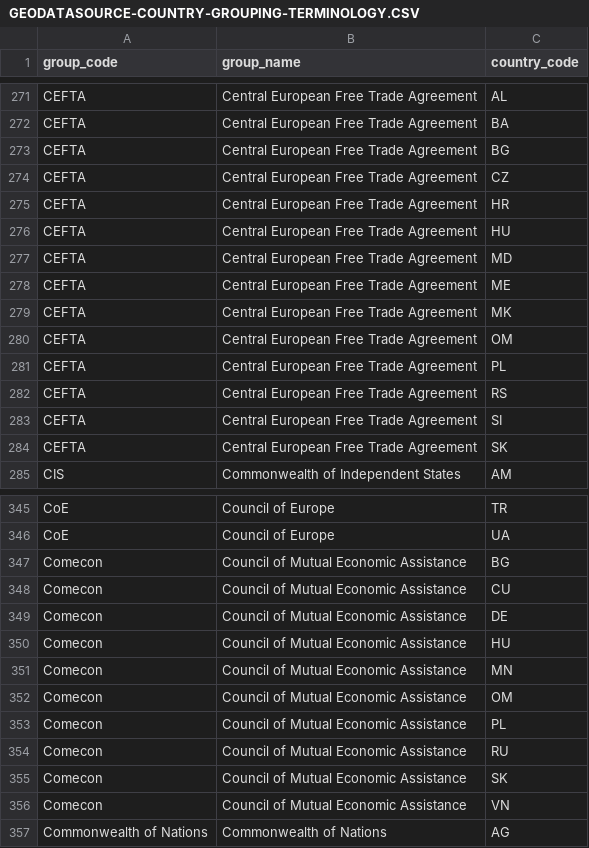
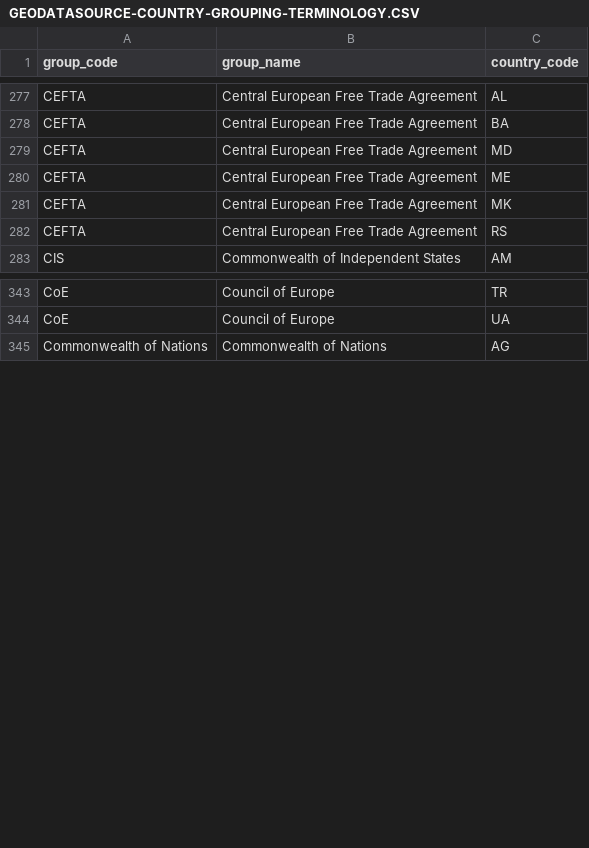
Before and after one commit to geodatasource/country-grouping-terminology, a CSV file: GEODATASOURCE-COUNTRY-GROUPING-TERMINOLOGY.CSV, drawn as a sheet; only a part is shown, gaps mark what is left out; the diff covers the shown part only.

```diff
--- a/GEODATASOURCE-COUNTRY-GROUPING-TERMINOLOGY.CSV
+++ b/GEODATASOURCE-COUNTRY-GROUPING-TERMINOLOGY.CSV
@@ -272,6 +278,2 @@
 "CEFTA","Central European Free Trade Agreement","BA"
-"CEFTA","Central European Free Trade Agreement","BG"
-"CEFTA","Central European Free Trade Agreement","CZ"
-"CEFTA","Central European Free Trade Agreement","HR"
-"CEFTA","Central European Free Trade Agreement","HU"
 "CEFTA","Central European Free Trade Agreement","MD"
@@ -279,7 +281,3 @@
 "CEFTA","Central European Free Trade Agreement","MK"
-"CEFTA","Central European Free Trade Agreement","OM"
-"CEFTA","Central European Free Trade Agreement","PL"
 "CEFTA","Central European Free Trade Agreement","RS"
-"CEFTA","Central European Free Trade Agreement","SI"
-"CEFTA","Central European Free Trade Agreement","SK"
 "CIS","Commonwealth of Independent States","AM"
@@ -346,12 +344,2 @@
 "CoE","Council of Europe","UA"
-"Comecon","Council of Mutual Economic Assistance","BG"
-"Comecon","Council of Mutual Economic Assistance","CU"
-"Comecon","Council of Mutual Economic Assistance","DE"
-"Comecon","Council of Mutual Economic Assistance","HU"
-"Comecon","Council of Mutual Economic Assistance","MN"
-"Comecon","Council of Mutual Economic Assistance","OM"
-"Comecon","Council of Mutual Economic Assistance","PL"
-"Comecon","Council of Mutual Economic Assistance","RU"
-"Comecon","Council of Mutual Economic Assistance","SK"
-"Comecon","Council of Mutual Economic Assistance","VN"
 "Commonwealth of Nations","Commonwealth of Nations","AG"
```
Also changed, not shown: 27 added rows, 4 removed rows and 1 edited cell elsewhere in this file.
